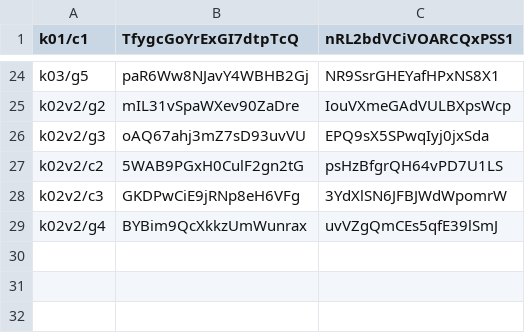
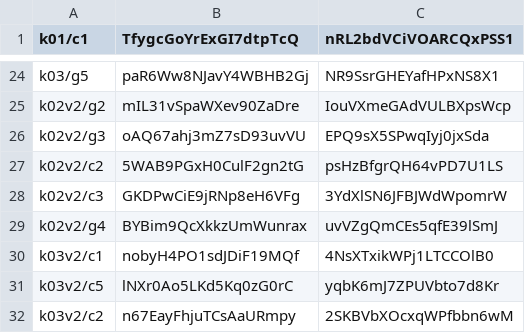
Before and after one commit to VivekPandey2428/Chai-Pe-Cosmos, a TSV file: chai-pe-kyun/takes.tsv, drawn as a sheet; only a part is shown, gaps mark what is left out.

```diff
--- a/chai-pe-kyun/takes.tsv
+++ b/chai-pe-kyun/takes.tsv
@@ -29 +29,4 @@ k02v2/c3	GKDPwCiE9jRNp8eH6VFg	3YdXlSN6JFBJWdWpomrW
 k02v2/g4	BYBim9QcXkkzUmWunrax	uvVZgQmCEs5qfE39lSmJ
+k03v2/c1	nobyH4PO1sdJDiF19MQf	4NsXTxikWPj1LTCCOlB0
+k03v2/c5	lNXr0Ao5LKd5Kq0zG0rC	yqbK6mJ7ZPUVbto7d8Kr
+k03v2/c2	n67EayFhjuTCsAaURmpy	2SKBVbXOcxqWPfbbn6wM
```
Also changed, not shown: 25 other files.
